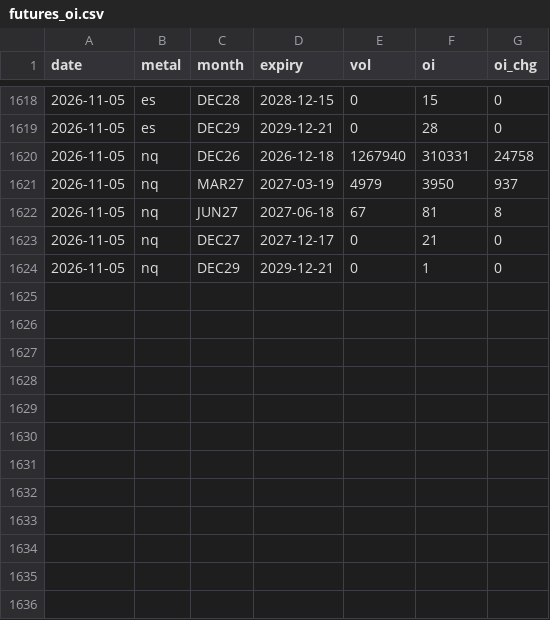
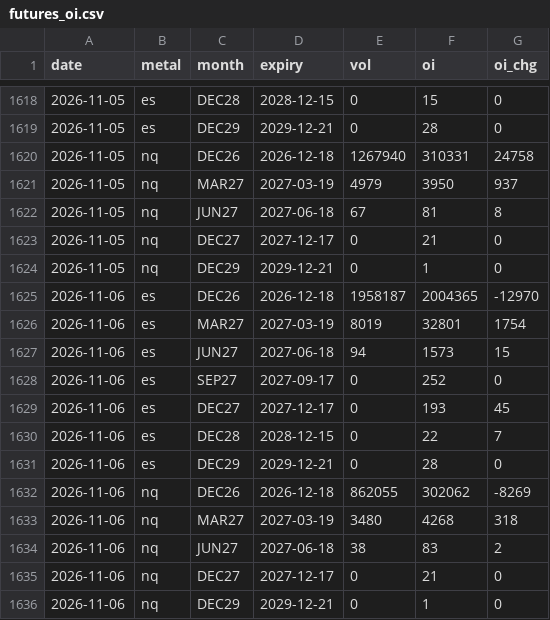
Before and after one commit to Allenvip1/G-F-U-T-2, a CSV file: data/futures_oi.csv, drawn as a sheet; only a part is shown, gaps mark what is left out; the diff names each change by its address in the sheet, - before the commit and + after, or states it on an @@ line.

Commit message:
update equity futures OI 2026-11-08

```diff
--- a/data/futures_oi.csv
+++ b/data/futures_oi.csv
+row 1625: 2026-11-06 | es | DEC26 | 2026-12-18 | 1958187 | 2004365 | -12970
+row 1626: 2026-11-06 | es | MAR27 | 2027-03-19 | 8019 | 32801 | 1754
+row 1627: 2026-11-06 | es | JUN27 | 2027-06-18 | 94 | 1573 | 15
+row 1628: 2026-11-06 | es | SEP27 | 2027-09-17 | 0 | 252 | 0
+row 1629: 2026-11-06 | es | DEC27 | 2027-12-17 | 0 | 193 | 45
+row 1630: 2026-11-06 | es | DEC28 | 2028-12-15 | 0 | 22 | 7
+row 1631: 2026-11-06 | es | DEC29 | 2029-12-21 | 0 | 28 | 0
+row 1632: 2026-11-06 | nq | DEC26 | 2026-12-18 | 862055 | 302062 | -8269
+row 1633: 2026-11-06 | nq | MAR27 | 2027-03-19 | 3480 | 4268 | 318
+row 1634: 2026-11-06 | nq | JUN27 | 2027-06-18 | 38 | 83 | 2
+row 1635: 2026-11-06 | nq | DEC27 | 2027-12-17 | 0 | 21 | 0
+row 1636: 2026-11-06 | nq | DEC29 | 2029-12-21 | 0 | 1 | 0
```
Also changed, not shown: data/futures_total.csv, data/price_es.csv, 4 other files.
